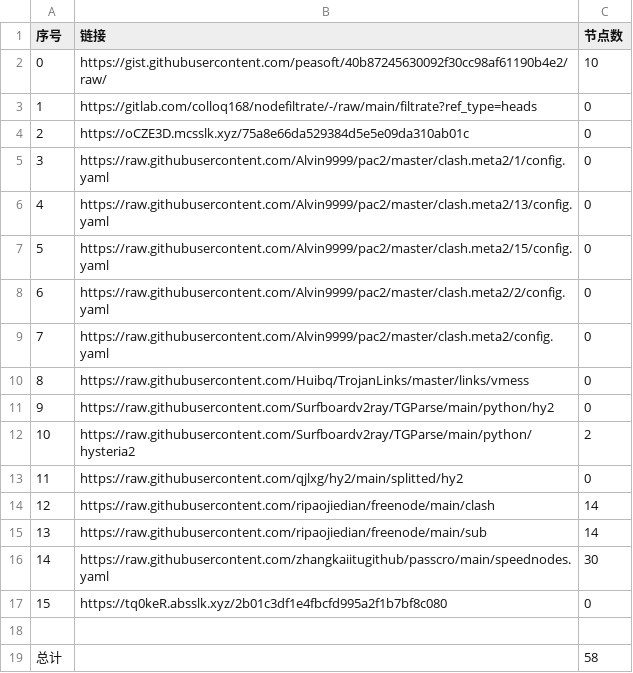
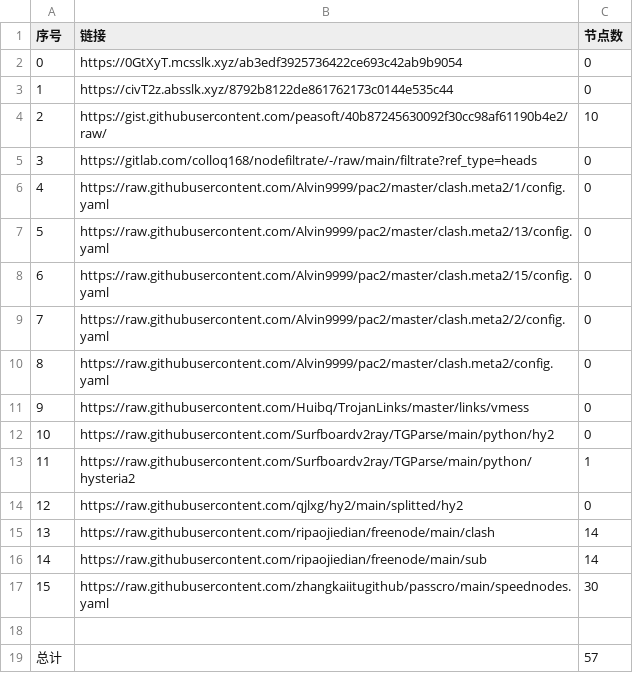
Before and after one commit to qiubei000/NoMoreWalls, a CSV file: list_result.csv, drawn as a sheet; removed rows and columns are numbered as before the commit, all else as after; the diff names each change by its address in the sheet, - before the commit and + after, or states it on an @@ line.

```diff
--- a/list_result.csv
+++ b/list_result.csv
+row 2: 0 | https://0GtXyT.mcsslk.xyz/ab3edf3925736422ce693c42ab9b9054 | 0
+row 3: 1 | https://civT2z.absslk.xyz/8792b8122de861762173c0144e535c44 | 0
@@ column A (序号) renumbered between rows 4 and 17 @@
-row 4: 2 | https://oCZE3D.mcsslk.xyz/75a8e66da529384d5e5e09da310ab01c | 0
-C13 (节点数): 2
+C13 (节点数): 1
-row 17: 15 | https://tq0keR.absslk.xyz/2b01c3df1e4fbcfd995a2f1b7bf8c080 | 0
-C19 (节点数): 58
+C19 (节点数): 57
```
Also changed, not shown: 6 other files.
